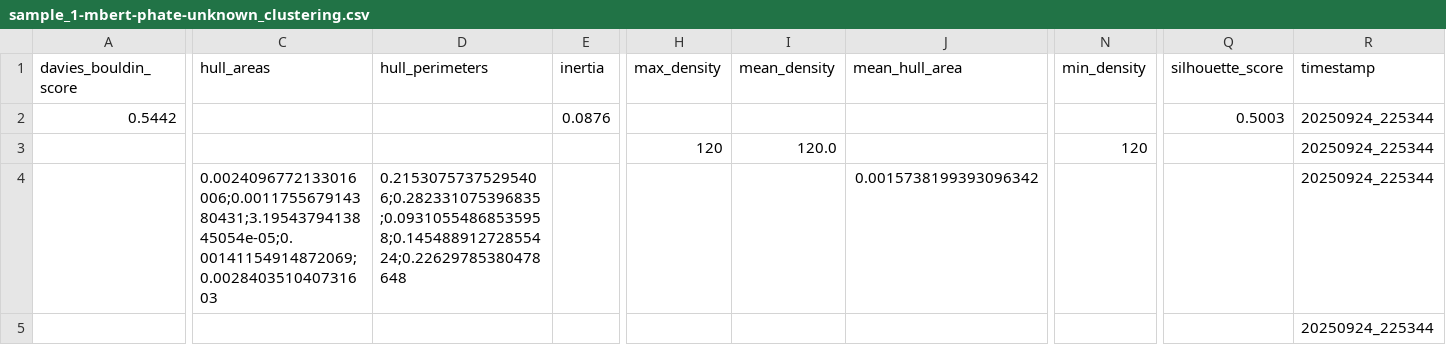
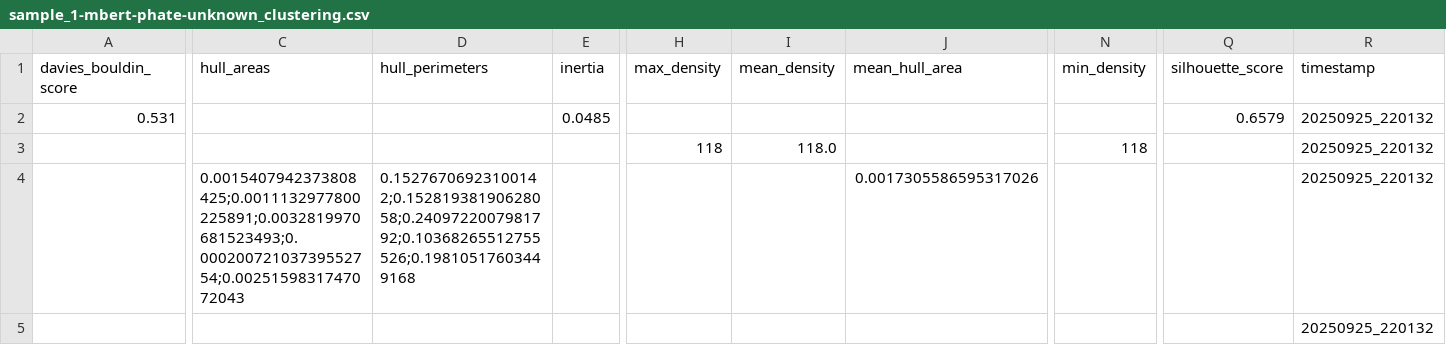
Before and after one commit to digital-duck/st_semantics, a CSV file: src/data/metrics/sample_1-mbert-phate-unknown_clustering.csv, drawn as a sheet; only a part is shown, gaps mark what is left out; the diff covers the shown part only; the diff names each change by its address in the sheet, - before the commit and + after, or states it on an @@ line.

```diff
--- a/src/data/metrics/sample_1-mbert-phate-unknown_clustering.csv
+++ b/src/data/metrics/sample_1-mbert-phate-unknown_clustering.csv
-A2 (davies_bouldin_score): 0.5442
+A2 (davies_bouldin_score): 0.531
-E2 (inertia): 0.0876
+E2 (inertia): 0.0485
-Q2 (silhouette_score): 0.5003
+Q2 (silhouette_score): 0.6579
-R2:R5 (timestamp): 20250924_225344
+R2:R5 (timestamp): 20250925_220132
-H3 (max_density): 120
+H3 (max_density): 118
-I3 (mean_density): 120.0
+I3 (mean_density): 118.0
-N3 (min_density): 120
+N3 (min_density): 118
-C4 (hull_areas): 0.0024096772133016006;0.001175567914380431;3.1954379413845054e-05;0.00141154914872069;0.002840351040731603
+C4 (hull_areas): 0.0015407942373808425;0.0011132977800225891;0.0032819970681523493;0.00020072103739552754;0.0025159831747072043
-D4 (hull_perimeters): 0.21530757375295406;0.282331075396835;0.09310554868535958;0.14548891272855424;0.22629785380478648
+D4 (hull_perimeters): 0.15276706923100142;0.15281938190628058;0.2409722007981792;0.10368265512755526;0.19810517603449168
-J4 (mean_hull_area): 0.0015738199393096342
+J4 (mean_hull_area): 0.0017305586595317026
```
Also changed, not shown: 3 edited cells elsewhere in this file, src/data/metrics/sample_1-mbert-phate-unknown_branching.csv, src/data/metrics/sample_1-mbert-phate-unknown_void.csv, 33 other files.
